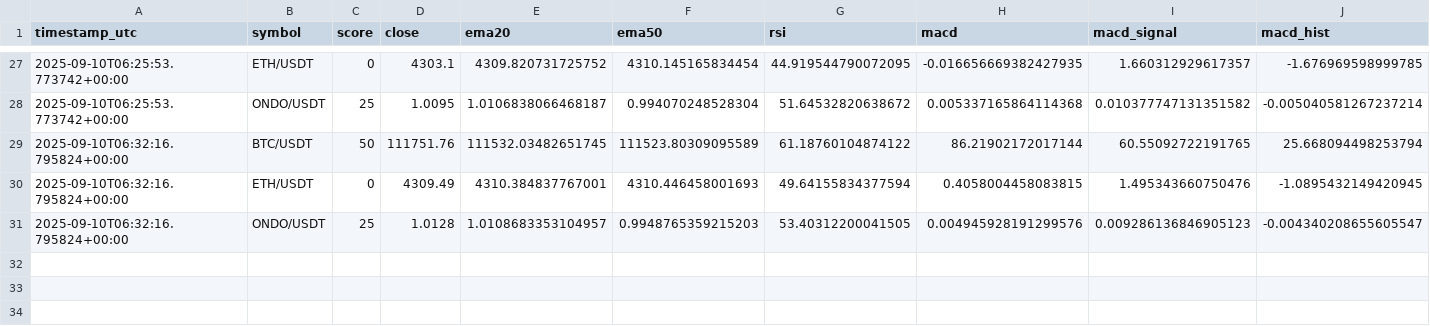
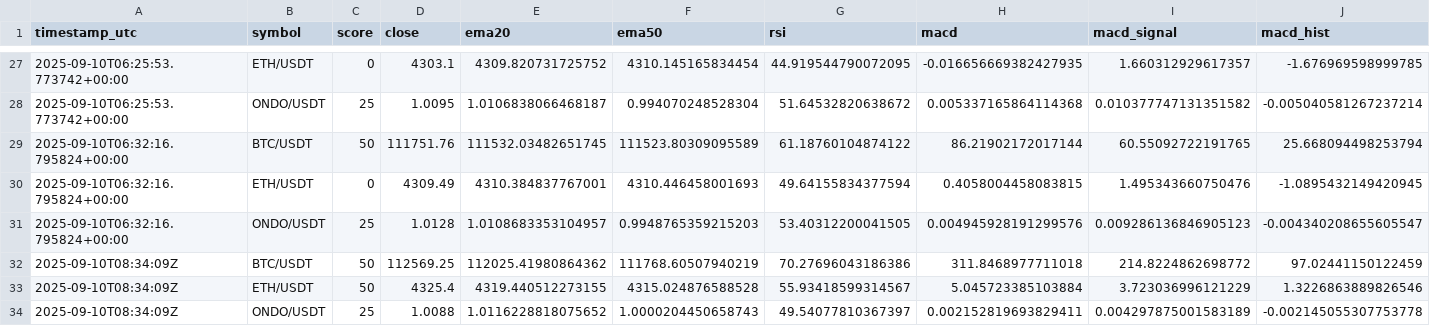
Before and after one commit to hendersoni-netizen/crypto-scores, a CSV file: docs/buy_scores.csv, drawn as a sheet; only a part is shown, gaps mark what is left out; rows hold the shown columns only; the diff names each change by its address in the sheet, - before the commit and + after, or states it on an @@ line.

```diff
--- a/docs/buy_scores.csv
+++ b/docs/buy_scores.csv
+row 32: 2025-09-10T08:34:09Z | BTC/USDT | 50 | 112569.25 | 112025.41980864362 | 111768.60507940219 | 70.27696043186386 | 311.8468977711018 | 214.8224862698772 | 97.02441150122459
+row 33: 2025-09-10T08:34:09Z | ETH/USDT | 50 | 4325.4 | 4319.440512273155 | 4315.024876588528 | 55.93418599314567 | 5.045723385103884 | 3.723036996121229 | 1.3226863889826546
+row 34: 2025-09-10T08:34:09Z | ONDO/USDT | 25 | 1.0088 | 1.0116228818075652 | 1.0000204450658743 | 49.54077810367397 | 0.002152819693829411 | 0.004297875001583189 | -0.002145055307753778
```
Also changed, not shown: 1 other file.
